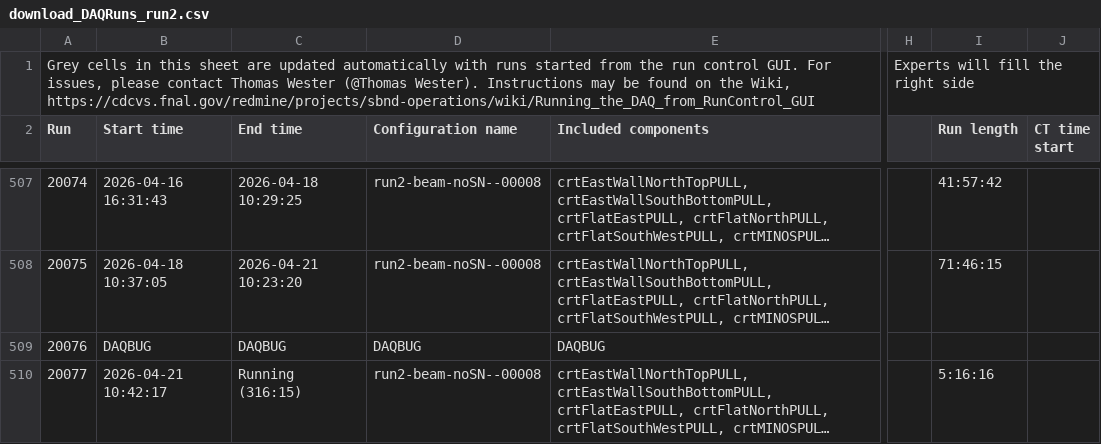
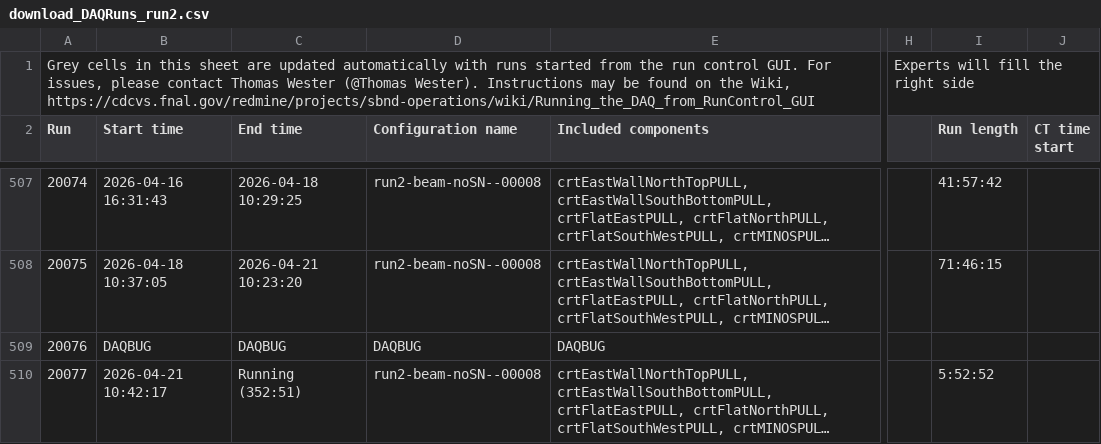
Before and after one commit to fjnicolas/SBNDPOTCollection, a CSV file: data/download_DAQRuns_run2.csv, drawn as a sheet; only a part is shown, gaps mark what is left out; long unchanged cells end in …; the diff names each change by its address in the sheet, - before the commit and + after, or states it on an @@ line.

```diff
--- a/data/download_DAQRuns_run2.csv
+++ b/data/download_DAQRuns_run2.csv
-C510 (End time): Running (316:15)
+C510 (End time): Running (352:51)
-I510 (Run length): 5:16:16
+I510 (Run length): 5:52:52
```
Also changed, not shown: data_csv/sbnd_livetime_run2.csv, 6 other files.
